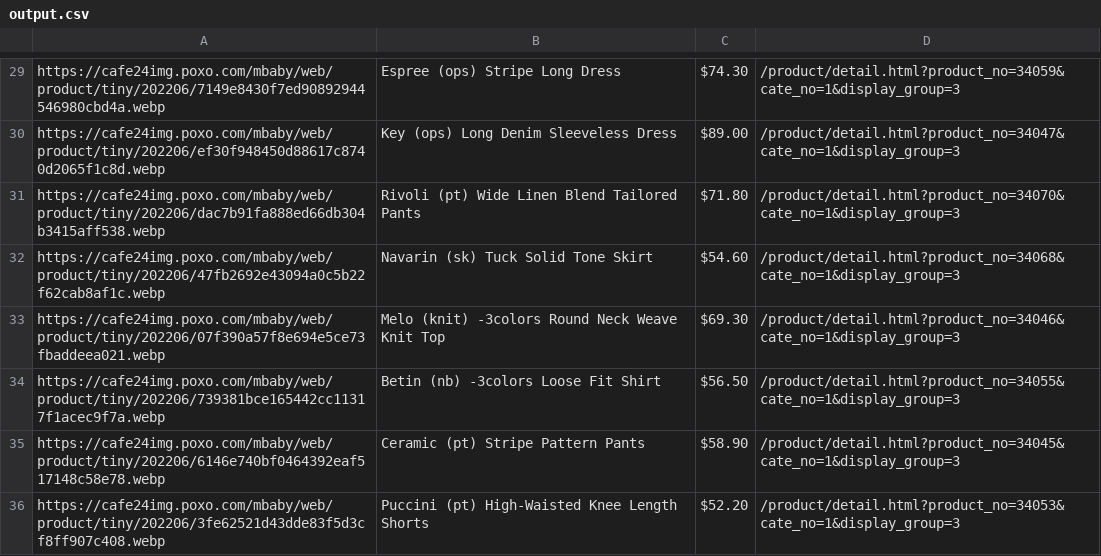
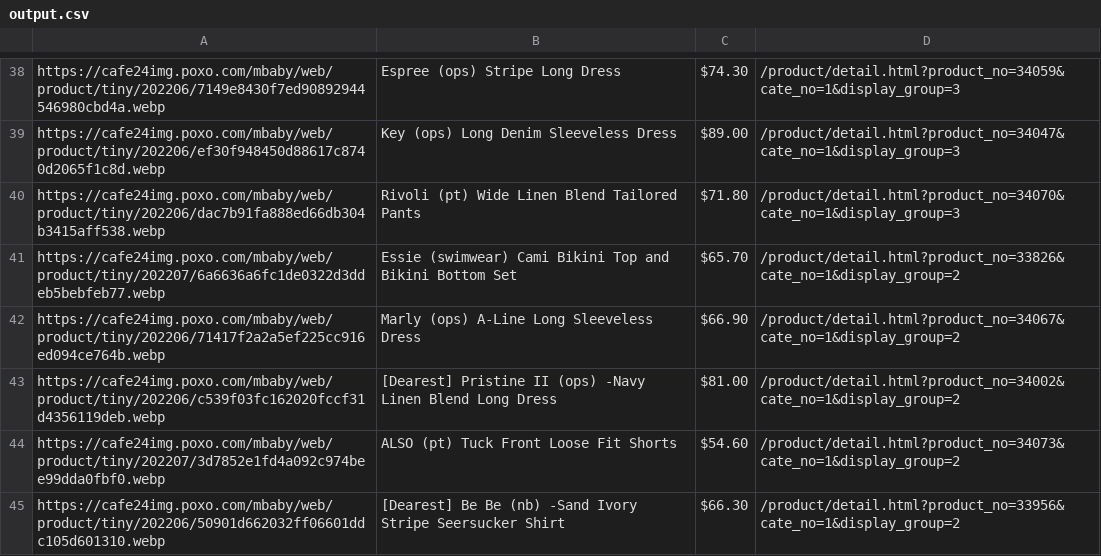
Before and after one commit to delitamakanda/scraper-kr-fashion-shops, a CSV file: core/output.csv, drawn as a sheet; only a part is shown, gaps mark what is left out; the shorter side is filled out with more unchanged rows; the diff covers the shown part only.

Commit message:
Latest data: Sun Jul 10 00:06:42 UTC 2022

```diff
--- a/core/output.csv
+++ b/core/output.csv
@@ -31,6 +40,5 @@ https://cafe24img.poxo.com/mbaby/web/product/tiny/202206/ef30f948450d88617c8740d
 https://cafe24img.poxo.com/mbaby/web/product/tiny/202206/dac7b91fa888ed66db304b3415aff538.webp,Rivoli (pt)  Wide Linen Blend Tailored Pants,$71.80,/product/detail.html?product_no=34070&cate_no=1&display_group=3
-https://cafe24img.poxo.com/mbaby/web/product/tiny/202206/47fb2692e43094a0c5b22f62cab8af1c.webp,Navarin (sk)  Tuck Solid Tone Skirt,$54.60,/product/detail.html?product_no=34068&cate_no=1&display_group=3
-https://cafe24img.poxo.com/mbaby/web/product/tiny/202206/07f390a57f8e694e5ce73fbaddeea021.webp,Melo (knit) -3colors  Round Neck Weave Knit Top,$69.30,/product/detail.html?product_no=34046&cate_no=1&display_group=3
-https://cafe24img.poxo.com/mbaby/web/product/tiny/202206/739381bce165442cc11317f1acec9f7a.webp,Betin (nb) -3colors  Loose Fit Shirt,$56.50,/product/detail.html?product_no=34055&cate_no=1&display_group=3
-https://cafe24img.poxo.com/mbaby/web/product/tiny/202206/6146e740bf0464392eaf517148c58e78.webp,Ceramic (pt)  Stripe Pattern Pants,$58.90,/product/detail.html?product_no=34045&cate_no=1&display_group=3
-https://cafe24img.poxo.com/mbaby/web/product/tiny/202206/3fe62521d43dde83f5d3cf8ff907c408.webp,Puccini (pt)  High-Waisted Knee Length Shorts,$52.20,/product/detail.html?product_no=34053&cate_no=1&display_group=3
+https://cafe24img.poxo.com/mbaby/web/product/tiny/202207/6a6636a6fc1de0322d3ddeb5bebfeb77.webp,Essie (swimwear)  Cami Bikini Top and Bikini Bottom Set,$65.70,/product/detail.html?product_no=33826&cate_no=1&display_group=2
+https://cafe24img.poxo.com/mbaby/web/product/tiny/202206/71417f2a2a5ef225cc916ed094ce764b.webp,Marly (ops)  A-Line Long Sleeveless Dress,$66.90,/product/detail.html?product_no=34067&cate_no=1&display_group=2
+https://cafe24img.poxo.com/mbaby/web/product/tiny/202206/c539f03fc162020fccf31d4356119deb.webp,[Dearest] Pristine II (ops) -Navy  Linen Blend Long Dress,$81.00,/product/detail.html?product_no=34002&cate_no=1&display_group=2
+https://cafe24img.poxo.com/mbaby/web/product/tiny/202207/3d7852e1fd4a092c974bee99dda0fbf0.webp,ALSO (pt)  Tuck Front Loose Fit Shorts,$54.60,/product/detail.html?product_no=34073&cate_no=1&display_group=2
```
Also changed, not shown: 12 added rows, 11 removed rows and 20 moved rows elsewhere in this file.
